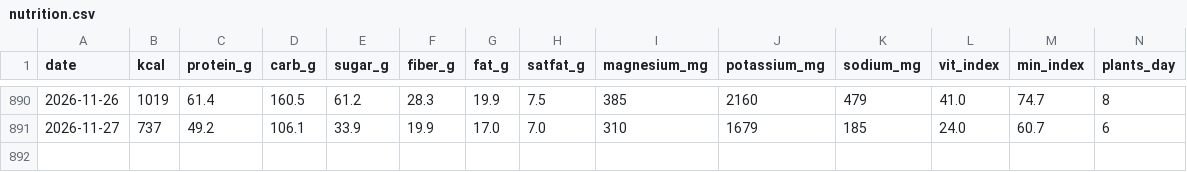
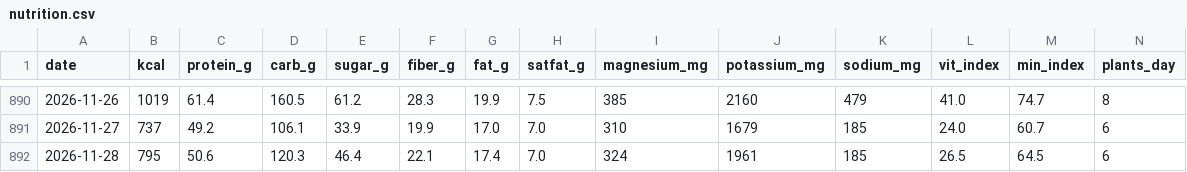
Before and after one commit to micmer-git/micmer-git.github.io, a CSV file: vita/cibo/data/nutrition.csv, drawn as a sheet; only a part is shown, gaps mark what is left out; rows hold the shown columns only; the diff names each change by its address in the sheet, - before the commit and + after, or states it on an @@ line.

```diff
--- a/vita/cibo/data/nutrition.csv
+++ b/vita/cibo/data/nutrition.csv
+row 892: 2026-11-28 | 795 | 50.6 | 120.3 | 46.4 | 22.1 | 17.4 | 7.0 | 324 | 1961 | 185 | 26.5 | 64.5 | 6
```
Also changed, not shown: vita/cibo/data/flora_foods.csv, vita/cibo/data/metabolismo.csv, 7 other files.
